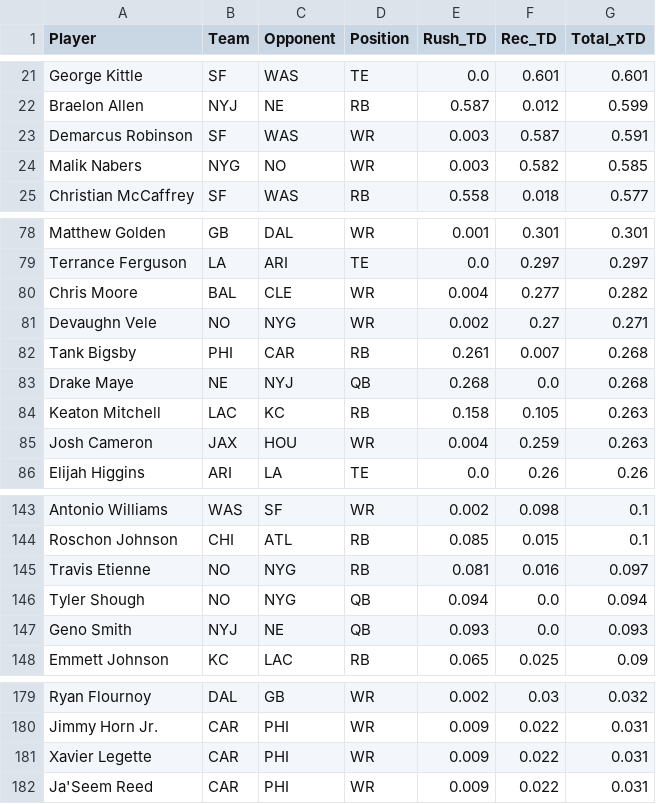
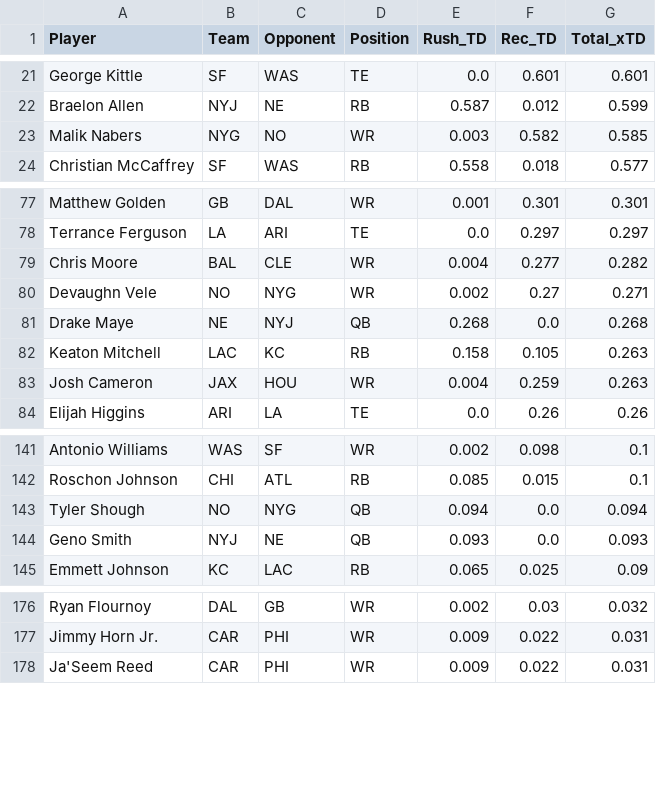
Before and after one commit to rosterxreport-cloud/roster-report-trade-analyzer, a CSV file: data/projections/2026_week6_league_v4_touchdowns.csv, drawn as a sheet; only a part is shown, gaps mark what is left out; the diff names each change by its address in the sheet, - before the commit and + after, or states it on an @@ line.

Commit message:
Remove verified injured-reserve players from Week 6 published projections

```diff
--- a/data/projections/2026_week6_league_v4_touchdowns.csv
+++ b/data/projections/2026_week6_league_v4_touchdowns.csv
-row 23: Demarcus Robinson | SF | WAS | WR | 0.003 | 0.587 | 0.591
-row 82: Tank Bigsby | PHI | CAR | RB | 0.261 | 0.007 | 0.268
-row 145: Travis Etienne | NO | NYG | RB | 0.081 | 0.016 | 0.097
-row 181: Xavier Legette | CAR | PHI | WR | 0.009 | 0.022 | 0.031
```
